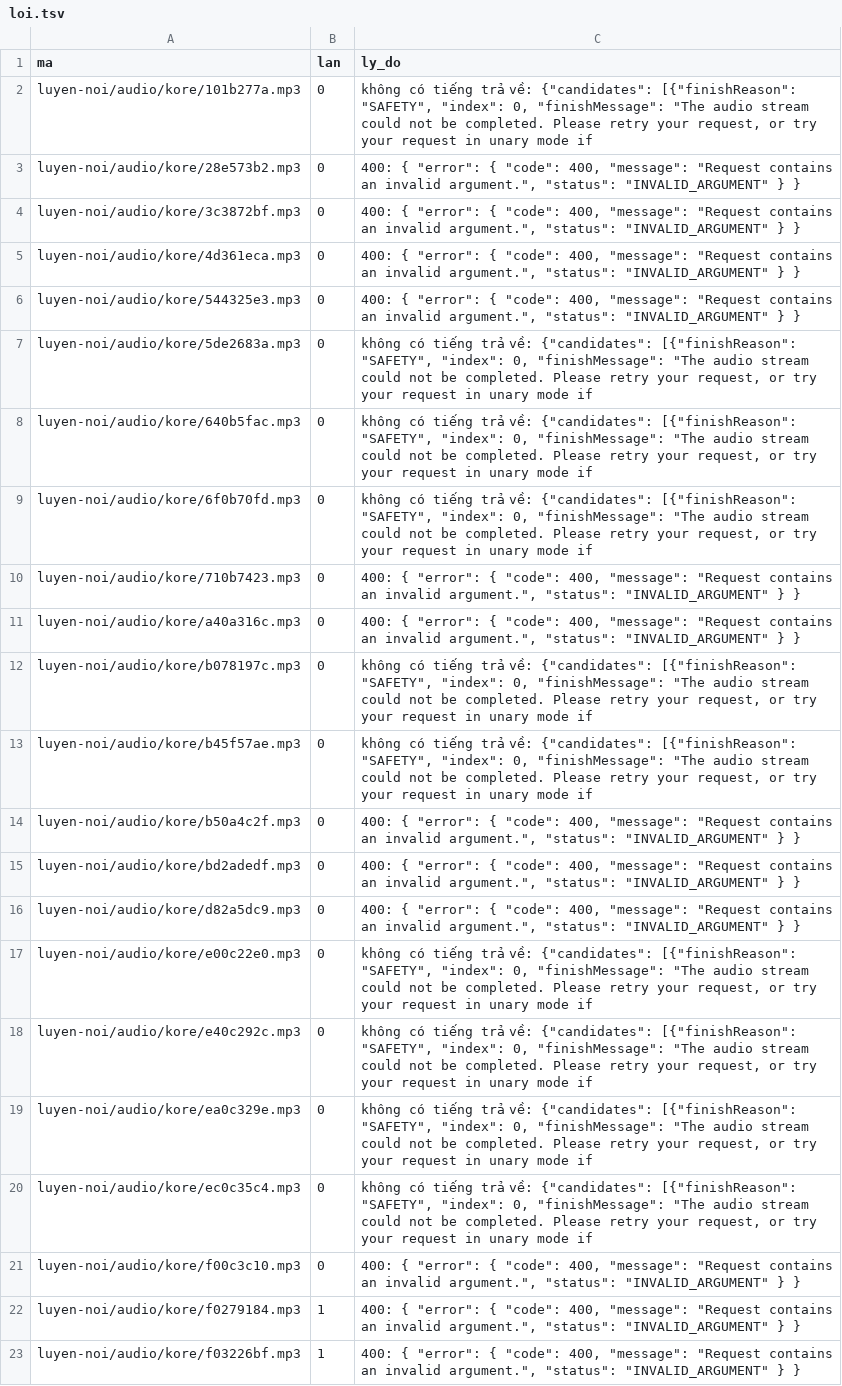
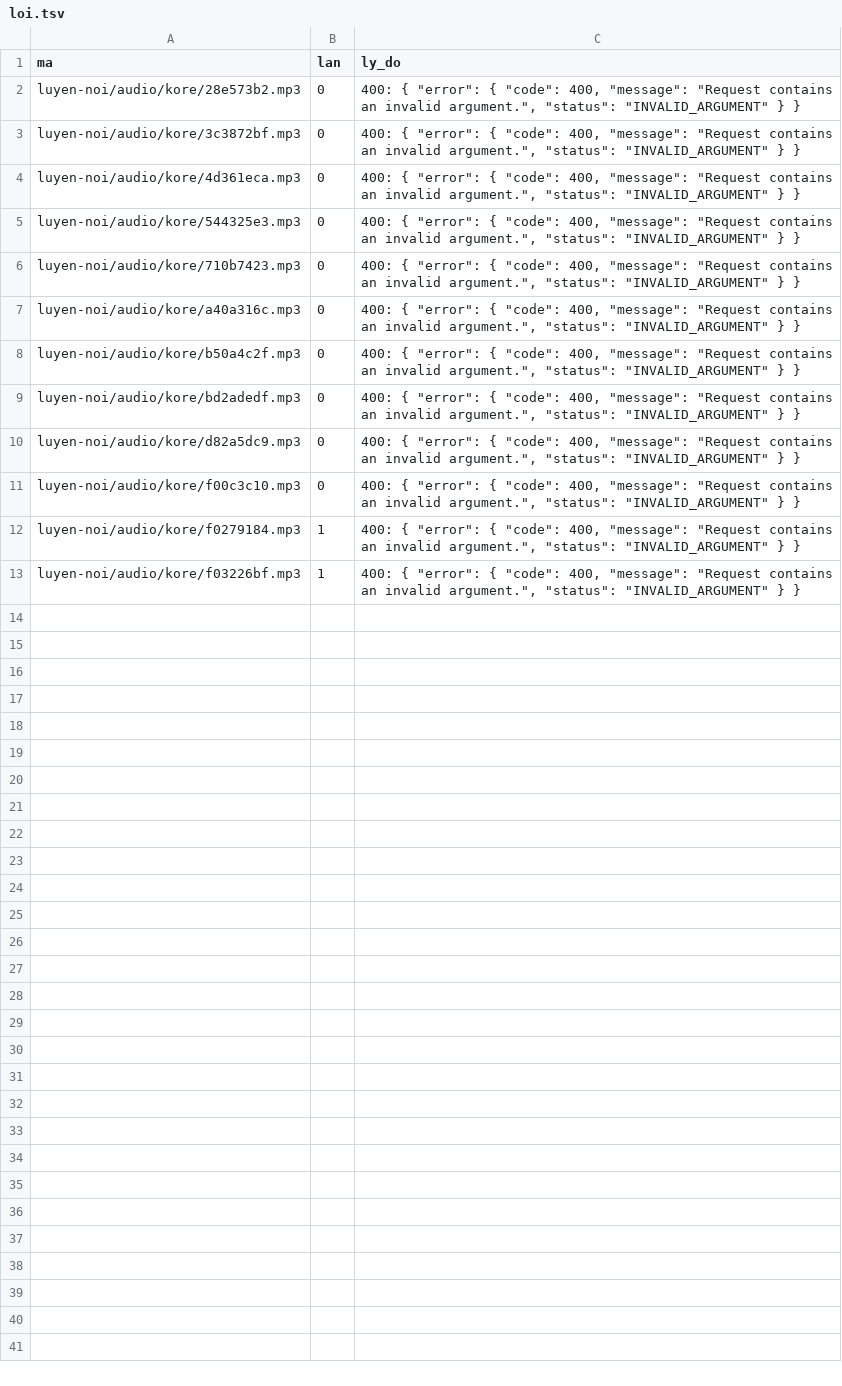
Before and after one commit to CVCEC/cong-truong-tieng-viet, a TSV file: giong-ai/loi.tsv, drawn as a sheet; the diff names each change by its address in the sheet, - before the commit and + after, or states it on an @@ line.

```diff
--- a/giong-ai/loi.tsv
+++ b/giong-ai/loi.tsv
-row 2: luyen-noi/audio/kore/101b277a.mp3 | 0 | không có tiếng trả về: {"candidates": [{"finishReason": "SAFETY", "index": 0, "finishMessage": "The audio stream could not be completed. Please retry your request, or try your request in unary mode if
-row 7: luyen-noi/audio/kore/5de2683a.mp3 | 0 | không có tiếng trả về: {"candidates": [{"finishReason": "SAFETY", "index": 0, "finishMessage": "The audio stream could not be completed. Please retry your request, or try your request in unary mode if
-row 8: luyen-noi/audio/kore/640b5fac.mp3 | 0 | không có tiếng trả về: {"candidates": [{"finishReason": "SAFETY", "index": 0, "finishMessage": "The audio stream could not be completed. Please retry your request, or try your request in unary mode if
-row 9: luyen-noi/audio/kore/6f0b70fd.mp3 | 0 | không có tiếng trả về: {"candidates": [{"finishReason": "SAFETY", "index": 0, "finishMessage": "The audio stream could not be completed. Please retry your request, or try your request in unary mode if
-row 12: luyen-noi/audio/kore/b078197c.mp3 | 0 | không có tiếng trả về: {"candidates": [{"finishReason": "SAFETY", "index": 0, "finishMessage": "The audio stream could not be completed. Please retry your request, or try your request in unary mode if
-row 13: luyen-noi/audio/kore/b45f57ae.mp3 | 0 | không có tiếng trả về: {"candidates": [{"finishReason": "SAFETY", "index": 0, "finishMessage": "The audio stream could not be completed. Please retry your request, or try your request in unary mode if
-row 17: luyen-noi/audio/kore/e00c22e0.mp3 | 0 | không có tiếng trả về: {"candidates": [{"finishReason": "SAFETY", "index": 0, "finishMessage": "The audio stream could not be completed. Please retry your request, or try your request in unary mode if
-row 18: luyen-noi/audio/kore/e40c292c.mp3 | 0 | không có tiếng trả về: {"candidates": [{"finishReason": "SAFETY", "index": 0, "finishMessage": "The audio stream could not be completed. Please retry your request, or try your request in unary mode if
-row 19: luyen-noi/audio/kore/ea0c329e.mp3 | 0 | không có tiếng trả về: {"candidates": [{"finishReason": "SAFETY", "index": 0, "finishMessage": "The audio stream could not be completed. Please retry your request, or try your request in unary mode if
-row 20: luyen-noi/audio/kore/ec0c35c4.mp3 | 0 | không có tiếng trả về: {"candidates": [{"finishReason": "SAFETY", "index": 0, "finishMessage": "The audio stream could not be completed. Please retry your request, or try your request in unary mode if
```
Also changed, not shown: 1 other file.
